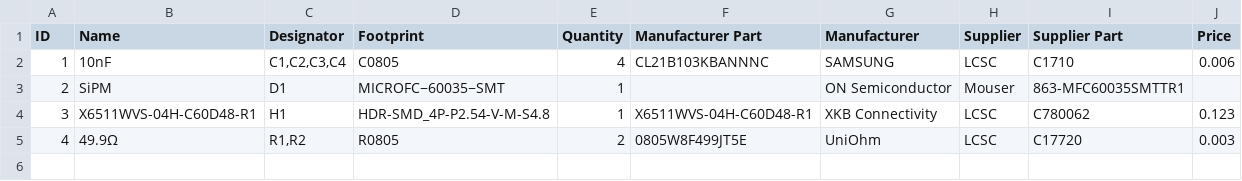
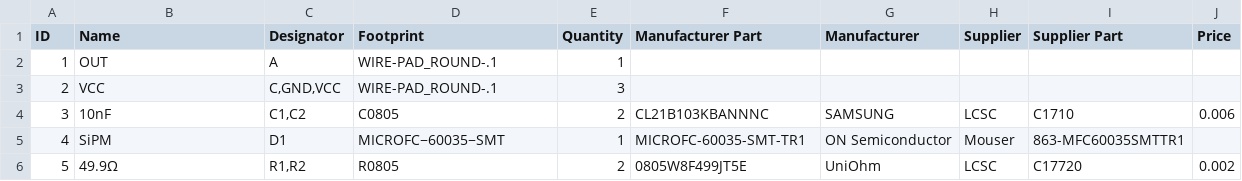
Before and after one commit to OpenGammaProject/MicroFC-SiPM-Carrier-Board, a CSV file: hardware/BOM.csv, drawn as a sheet.

```diff
--- a/hardware/BOM.csv
+++ b/hardware/BOM.csv
@@ -1,5 +1,6 @@
 ID;Name;Designator;Footprint;Quantity;Manufacturer Part;Manufacturer;Supplier;Supplier Part;Price
-1;10nF;C1,C2,C3,C4;C0805;4;CL21B103KBANNNC;SAMSUNG;LCSC;C1710;0.006
-2;SiPM;D1;MICROFC−60035−SMT;1;;ON Semiconductor;Mouser;863-MFC60035SMTTR1;
-3;X6511WVS-04H-C60D48-R1;H1;HDR-SMD_4P-P2.54-V-M-S4.8;1;X6511WVS-04H-C60D48-R1;XKB Connectivity;LCSC;C780062;0.123
-4;49.9Ω;R1,R2;R0805;2;0805W8F499JT5E;UniOhm;LCSC;C17720;0.003
+1;OUT;A;WIRE-PAD_ROUND-.1;1;;;;;
+2;VCC;C,GND,VCC;WIRE-PAD_ROUND-.1;3;;;;;
+3;10nF;C1,C2;C0805;2;CL21B103KBANNNC;SAMSUNG;LCSC;C1710;0.006
+4;SiPM;D1;MICROFC−60035−SMT;1;MICROFC-60035-SMT-TR1;ON Semiconductor;Mouser;863-MFC60035SMTTR1;
+5;49.9Ω;R1,R2;R0805;2;0805W8F499JT5E;UniOhm;LCSC;C17720;0.002
```
Also changed, not shown: 17 other files.
